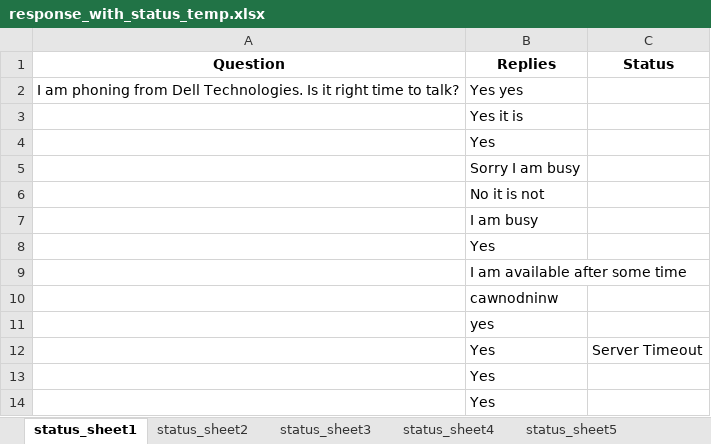
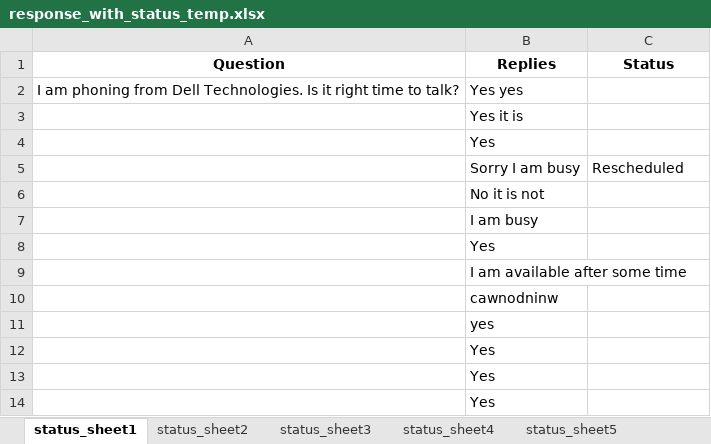
Before and after one commit to yashbansal11111/Selenium-Files, an Excel workbook: response_with_status_temp.xlsx, sheet status_sheet1, drawn as a sheet; values as stored, in another font and other column widths than the file's, no borders; the diff names each change by its address in the sheet, - before the commit and + after, or states it on an @@ line.

```diff
--- a/response_with_status_temp.xlsx (sheet status_sheet1)
+++ b/response_with_status_temp.xlsx (sheet status_sheet1)
-C5 (Status): (empty)
+C5 (Status): Rescheduled
-C12 (Status): Server Timeout
+C12 (Status): (empty)
```
Also changed, not shown: reschedule_sheet_small.xlsx, 7 other files.
